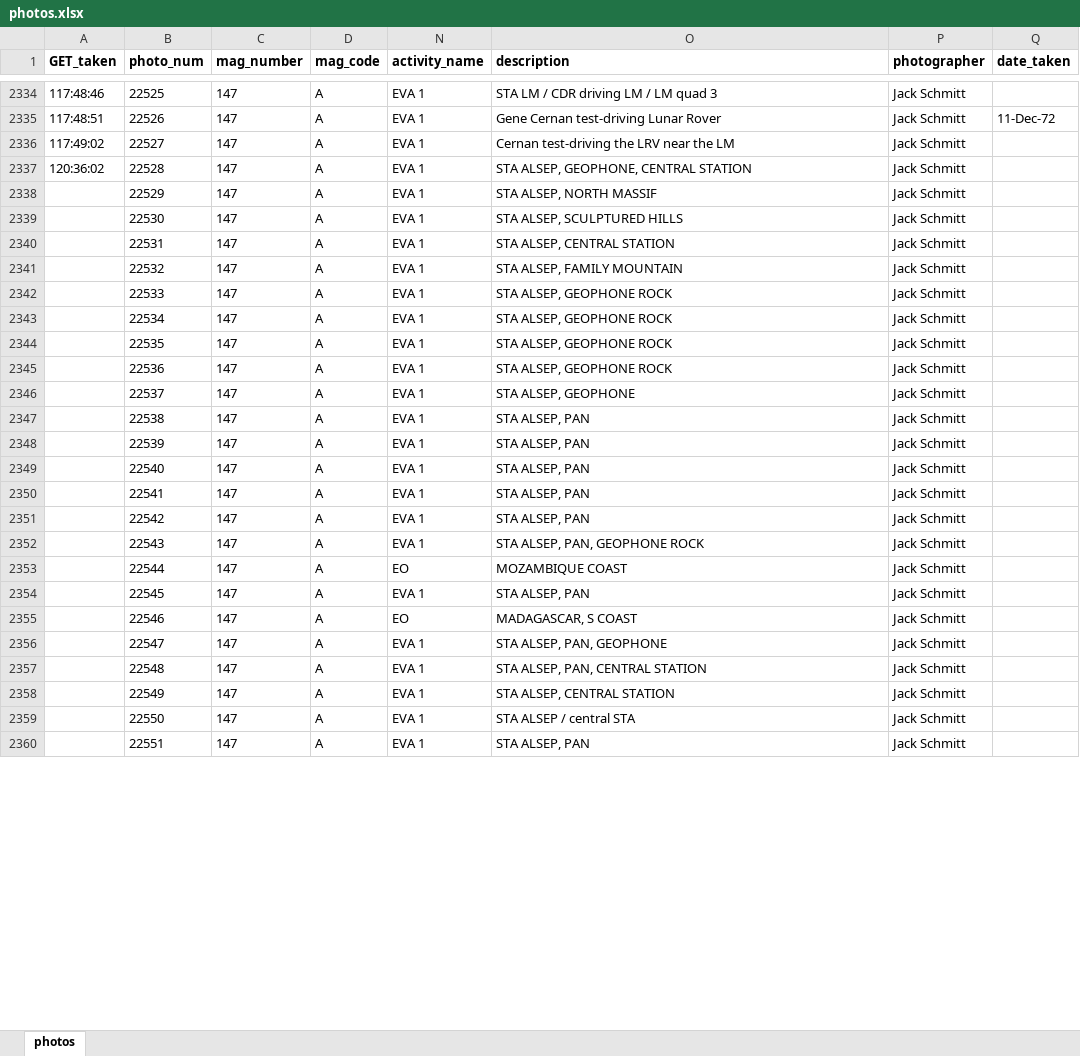
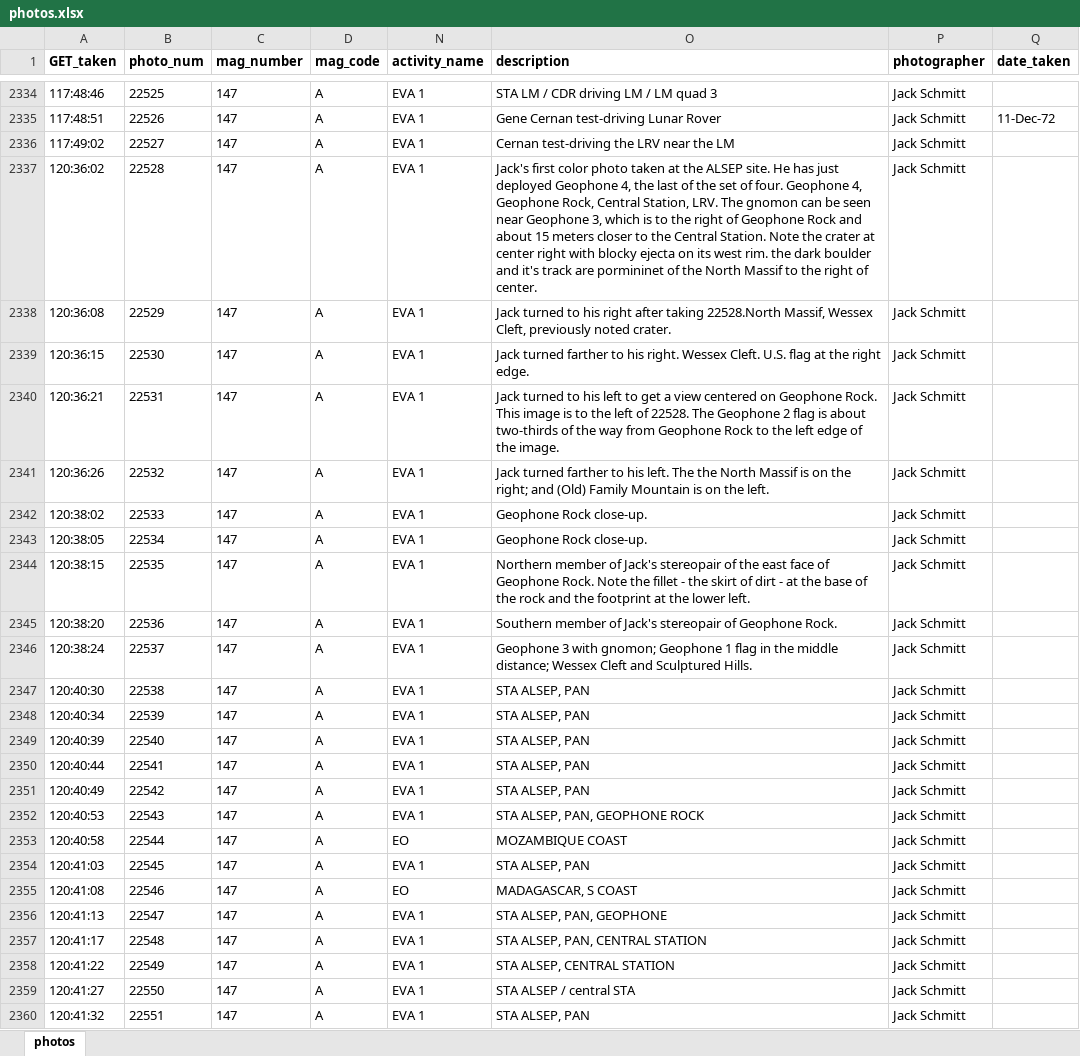
Before and after one commit to bfeist/ApolloInRealTime, an Excel workbook: MISSION_DATA/photos.xlsx, sheet photos, drawn as a sheet; only a part is shown, gaps mark what is left out; values as stored, in another font and other column widths than the file's, no borders; the diff covers the shown part only; the diff names each change by its address in the sheet, - before the commit and + after, or states it on an @@ line.

Commit message:
Continued work on photo mag NN

```diff
--- a/MISSION_DATA/photos.xlsx (sheet photos)
+++ b/MISSION_DATA/photos.xlsx (sheet photos)
-O2337 (description): STA ALSEP, GEOPHONE, CENTRAL STATION
+O2337 (description): Jack's first color photo taken at the ALSEP site. He has just deployed Geophone 4, the last of the set of four. Geophone 4, Geophone Rock, Central Station, LRV. The gnomon can be seen near Geophone 3, which is to the right of Geophone Rock and about 15 meters closer to the Central Station. Note the crater at center right with blocky ejecta on its west rim. the dark boulder and it's track are pormininet of the North Massif to the right of center.
-A2338 (GET_taken): (empty)
+A2338 (GET_taken): 120:36:08
-O2338 (description): STA ALSEP, NORTH MASSIF
+O2338 (description): Jack turned to his right after taking 22528.North Massif, Wessex Cleft, previously noted crater.
-A2339 (GET_taken): (empty)
+A2339 (GET_taken): 120:36:15
-O2339 (description): STA ALSEP, SCULPTURED HILLS
+O2339 (description): Jack turned farther to his right. Wessex Cleft. U.S. flag at the right edge.
-A2340 (GET_taken): (empty)
+A2340 (GET_taken): 120:36:21
-O2340 (description): STA ALSEP, CENTRAL STATION
+O2340 (description): Jack turned to his left to get a view centered on Geophone Rock. This image is to the left of 22528. The Geophone 2 flag is about two-thirds of the way from Geophone Rock to the left edge of the image.
-A2341 (GET_taken): (empty)
+A2341 (GET_taken): 120:36:26
-O2341 (description): STA ALSEP, FAMILY MOUNTAIN
+O2341 (description): Jack turned farther to his left. The the North Massif is on the right; and (Old) Family Mountain is on the left.
-A2342 (GET_taken): (empty)
+A2342 (GET_taken): 120:38:02
-O2342:O2343 (description): STA ALSEP, GEOPHONE ROCK
+O2342:O2343 (description): Geophone Rock close-up.
-A2343 (GET_taken): (empty)
+A2343 (GET_taken): 120:38:05
-A2344 (GET_taken): (empty)
+A2344 (GET_taken): 120:38:15
-O2344 (description): STA ALSEP, GEOPHONE ROCK
+O2344 (description): Northern member of Jack's stereopair of the east face of Geophone Rock. Note the fillet - the skirt of dirt - at the base of the rock and the footprint at the lower left.
-A2345 (GET_taken): (empty)
+A2345 (GET_taken): 120:38:20
-O2345 (description): STA ALSEP, GEOPHONE ROCK
+O2345 (description): Southern member of Jack's stereopair of Geophone Rock.
-A2346 (GET_taken): (empty)
+A2346 (GET_taken): 120:38:24
-O2346 (description): STA ALSEP, GEOPHONE
+O2346 (description): Geophone 3 with gnomon; Geophone 1 flag in the middle distance; Wessex Cleft and Sculptured Hills.
-A2347 (GET_taken): (empty)
+A2347 (GET_taken): 120:40:30
-A2348 (GET_taken): (empty)
+A2348 (GET_taken): 120:40:34
-A2349 (GET_taken): (empty)
+A2349 (GET_taken): 120:40:39
-A2350 (GET_taken): (empty)
+A2350 (GET_taken): 120:40:44
-A2351 (GET_taken): (empty)
+A2351 (GET_taken): 120:40:49
-A2352 (GET_taken): (empty)
+A2352 (GET_taken): 120:40:53
-A2353 (GET_taken): (empty)
+A2353 (GET_taken): 120:40:58
-A2354 (GET_taken): (empty)
+A2354 (GET_taken): 120:41:03
-A2355 (GET_taken): (empty)
+A2355 (GET_taken): 120:41:08
-A2356 (GET_taken): (empty)
+A2356 (GET_taken): 120:41:13
-A2357 (GET_taken): (empty)
+A2357 (GET_taken): 120:41:17
-A2358 (GET_taken): (empty)
+A2358 (GET_taken): 120:41:22
-A2359 (GET_taken): (empty)
+A2359 (GET_taken): 120:41:27
-A2360 (GET_taken): (empty)
+A2360 (GET_taken): 120:41:32
```
Also changed, not shown: 120 edited cells elsewhere in this sheet, 7 other files.
